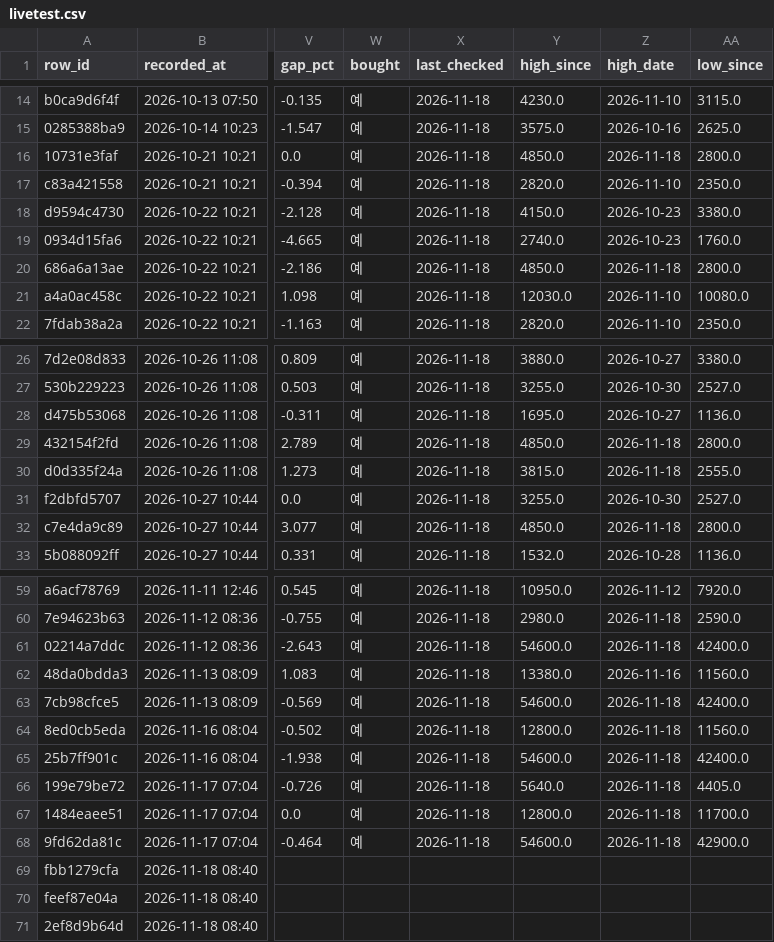
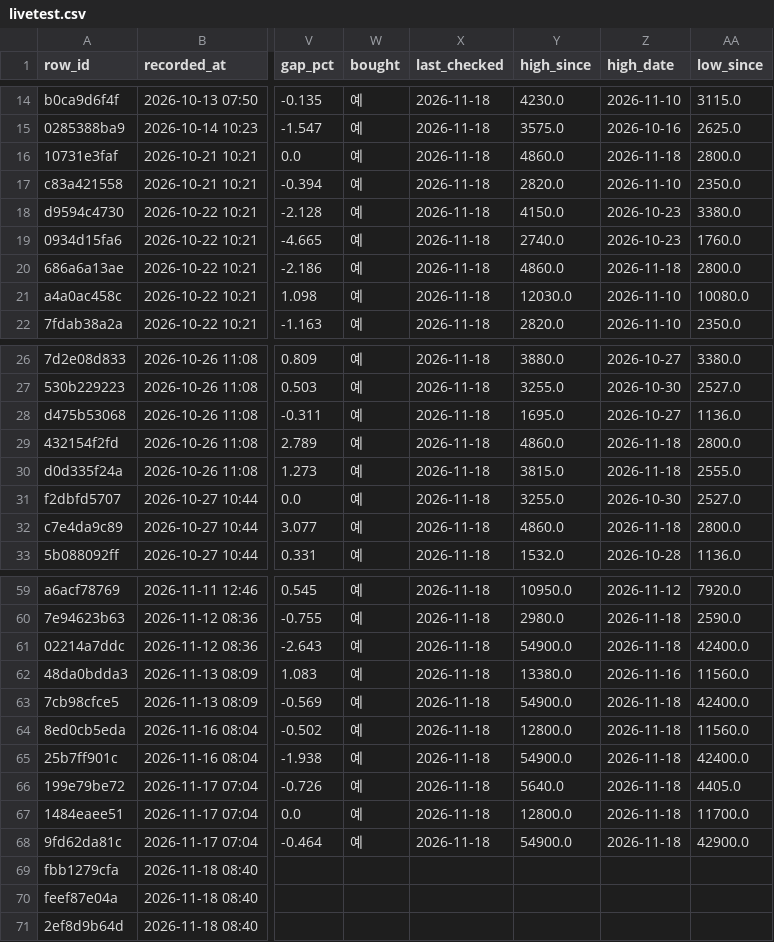
Before and after one commit to BING00179/bing-bing, a CSV file: trading-system/data/livetest.csv, drawn as a sheet; only a part is shown, gaps mark what is left out; the diff names each change by its address in the sheet, - before the commit and + after, or states it on an @@ line.

```diff
--- a/trading-system/data/livetest.csv
+++ b/trading-system/data/livetest.csv
-Y16 (high_since): 4850.0
+Y16 (high_since): 4860.0
-Y20 (high_since): 4850.0
+Y20 (high_since): 4860.0
-Y29 (high_since): 4850.0
+Y29 (high_since): 4860.0
-Y32 (high_since): 4850.0
+Y32 (high_since): 4860.0
-Y61 (high_since): 54600.0
+Y61 (high_since): 54900.0
-Y63 (high_since): 54600.0
+Y63 (high_since): 54900.0
-Y65 (high_since): 54600.0
+Y65 (high_since): 54900.0
-Y68 (high_since): 54600.0
+Y68 (high_since): 54900.0
```
